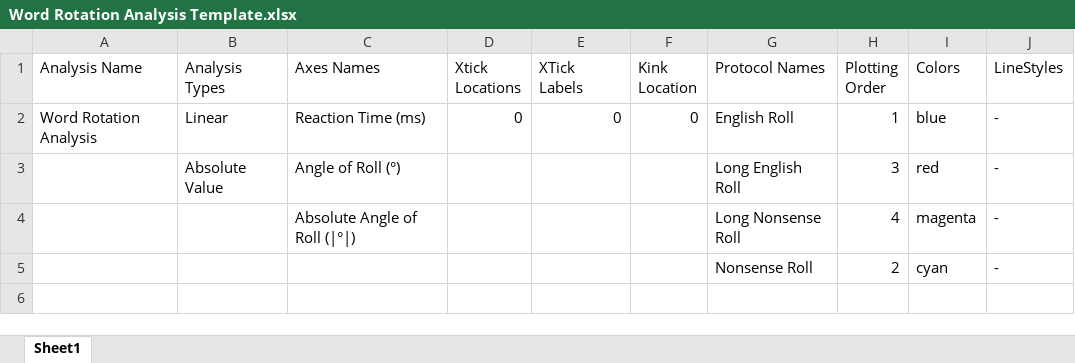
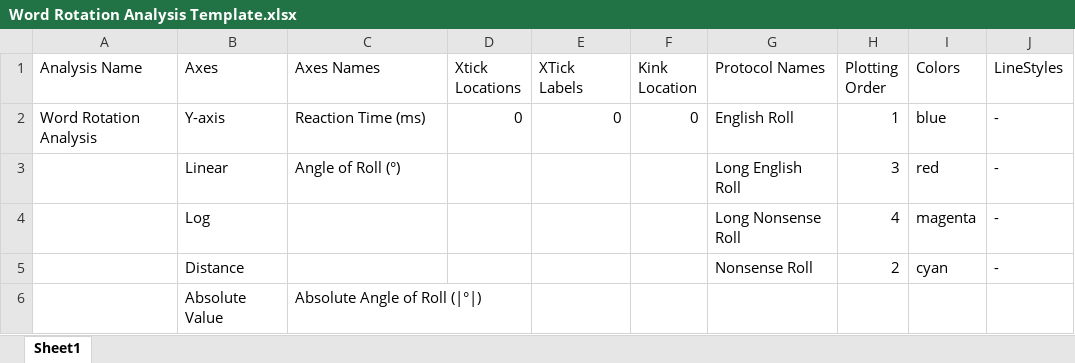
Before and after one commit to UCLA-Elegant-Mind-Club/EMC-Scrotation-Station, an Excel workbook: New Analysis Code/Templates/Word Rotation Analysis Template.xlsx, sheet Sheet1, drawn as a sheet; values as stored, in another font and other column widths than the file's, no borders; the diff names each change by its address in the sheet, - before the commit and + after, or states it on an @@ line.

```diff
--- a/New Analysis Code/Templates/Word Rotation Analysis Template.xlsx (sheet Sheet1)
+++ b/New Analysis Code/Templates/Word Rotation Analysis Template.xlsx (sheet Sheet1)
-B1: Analysis Types
+B1: Axes
-B2 (Axes): Linear
+B2 (Axes): Y-axis
-B3 (Axes): Absolute Value
+B3 (Axes): Linear
-B4 (Axes): (empty)
+B4 (Axes): Log
-C4 (Axes Names): Absolute Angle of Roll (|°|)
+C4 (Axes Names): (empty)
-B5 (Axes): (empty)
+B5 (Axes): Distance
+row 6:  | Absolute Value | Absolute Angle of Roll (|°|)
```
Also changed, not shown: New Analysis Code/Templates/Char Rotation Analysis Template.xlsx, New Analysis Code/Templates/Char Scaling Analysis Template.xlsx, 9 other files.
